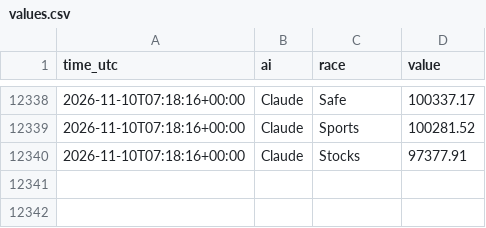
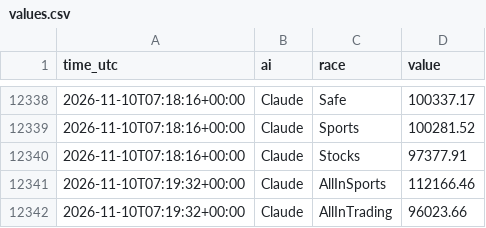
Before and after one commit to freshlypicked00-collab/aipapertrades, a CSV file: data/values.csv, drawn as a sheet; only a part is shown, gaps mark what is left out.

Commit message:
Claude's queued orders filled by the race runner (option B)

```diff
--- a/data/values.csv
+++ b/data/values.csv
@@ -12340 +12340,3 @@ time_utc,ai,race,value
 2026-11-10T07:18:16+00:00,Claude,Stocks,97377.91
+2026-11-10T07:19:32+00:00,Claude,AllInSports,112166.46
+2026-11-10T07:19:32+00:00,Claude,AllInTrading,96023.66
```
Also changed, not shown: 8 other files.
